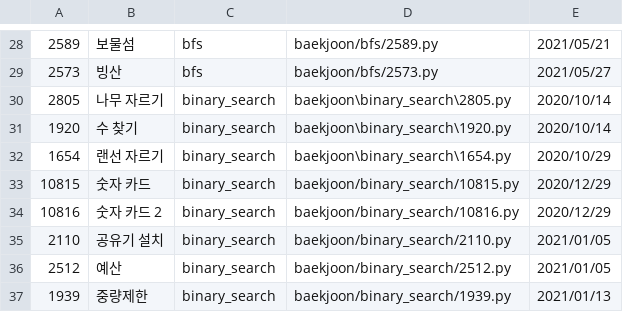
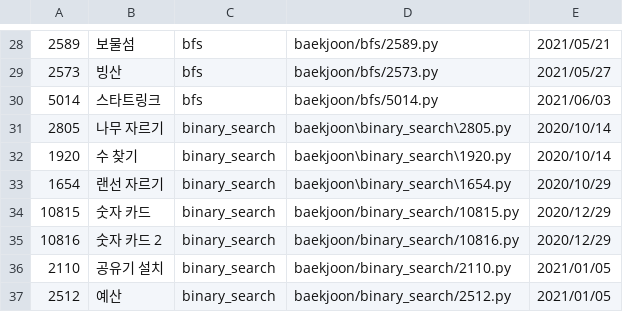
Before and after one commit to namhyun-gu/algorithm, a CSV file: scripts/cache.csv, drawn as a sheet; only a part is shown, gaps mark what is left out; the shorter side is filled out with more unchanged rows.

Commit message:
[baekjoon] Add today solution

```diff
--- a/scripts/cache.csv
+++ b/scripts/cache.csv
@@ -29,2 +29,3 @@
 2573,빙산,bfs,baekjoon/bfs/2573.py,2021/05/27
+5014,스타트링크,bfs,baekjoon/bfs/5014.py,2021/06/03
 2805,나무 자르기,binary_search,baekjoon\binary_search\2805.py,2020/10/14
```
Also changed, not shown: 2 other files.
